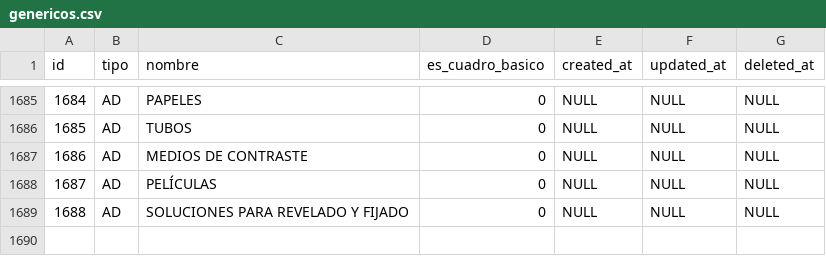
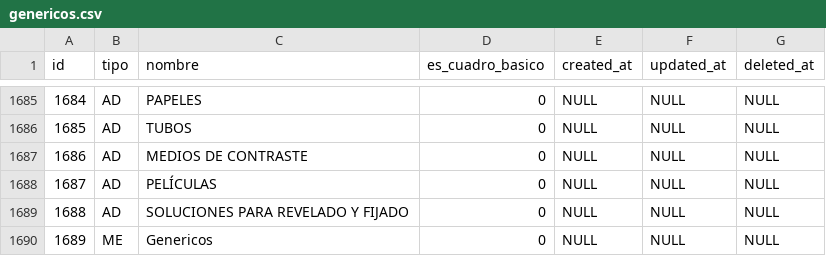
Before and after one commit to XXAI/X3-A, a CSV file: storage/app/seeds/genericos.csv, drawn as a sheet; only a part is shown, gaps mark what is left out; the diff names each change by its address in the sheet, - before the commit and + after, or states it on an @@ line.

```diff
--- a/storage/app/seeds/genericos.csv
+++ b/storage/app/seeds/genericos.csv
+row 1690: 1689 | ME | Genericos | 0 | NULL | NULL | NULL
```
Also changed, not shown: storage/app/seeds/grupos-insumos.csv, storage/app/seeds/medicamentos.csv, 9 other files.
